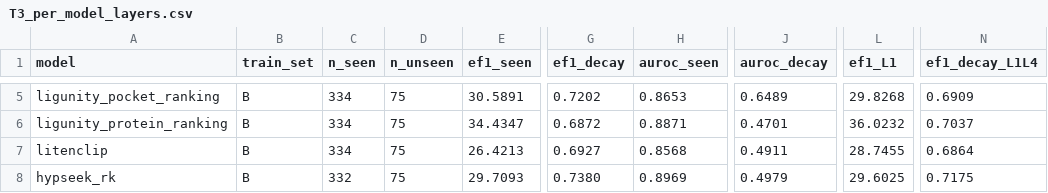
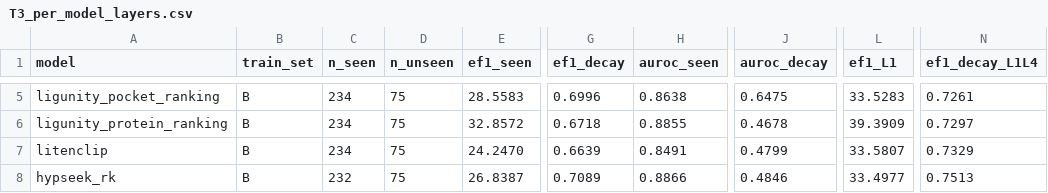
Before and after one commit to qiaochu-lab/virtual-screening, a CSV file: results/T3_per_model_layers.csv, drawn as a sheet; only a part is shown, gaps mark what is left out; the diff covers the shown part only; the diff names each change by its address in the sheet, - before the commit and + after, or states it on an @@ line.

```diff
--- a/results/T3_per_model_layers.csv
+++ b/results/T3_per_model_layers.csv
-C5:C7 (n_seen): 334
+C5:C7 (n_seen): 234
-E5 (ef1_seen): 30.5891
+E5 (ef1_seen): 28.5583
-G5 (ef1_decay): 0.7202
+G5 (ef1_decay): 0.6996
-H5 (auroc_seen): 0.8653
+H5 (auroc_seen): 0.8638
-J5 (auroc_decay): 0.6489
+J5 (auroc_decay): 0.6475
-L5 (ef1_L1): 29.8268
+L5 (ef1_L1): 33.5283
-N5 (ef1_decay_L1L4): 0.6909
+N5 (ef1_decay_L1L4): 0.7261
-E6 (ef1_seen): 34.4347
+E6 (ef1_seen): 32.8572
-G6 (ef1_decay): 0.6872
+G6 (ef1_decay): 0.6718
-H6 (auroc_seen): 0.8871
+H6 (auroc_seen): 0.8855
-J6 (auroc_decay): 0.4701
+J6 (auroc_decay): 0.4678
-L6 (ef1_L1): 36.0232
+L6 (ef1_L1): 39.3909
-N6 (ef1_decay_L1L4): 0.7037
+N6 (ef1_decay_L1L4): 0.7297
-E7 (ef1_seen): 26.4213
+E7 (ef1_seen): 24.2470
-G7 (ef1_decay): 0.6927
+G7 (ef1_decay): 0.6639
-H7 (auroc_seen): 0.8568
+H7 (auroc_seen): 0.8491
-J7 (auroc_decay): 0.4911
+J7 (auroc_decay): 0.4799
-L7 (ef1_L1): 28.7455
+L7 (ef1_L1): 33.5807
-N7 (ef1_decay_L1L4): 0.6864
+N7 (ef1_decay_L1L4): 0.7329
-C8 (n_seen): 332
+C8 (n_seen): 232
-E8 (ef1_seen): 29.7093
+E8 (ef1_seen): 26.8387
-G8 (ef1_decay): 0.7380
+G8 (ef1_decay): 0.7089
-H8 (auroc_seen): 0.8969
+H8 (auroc_seen): 0.8866
-J8 (auroc_decay): 0.4979
+J8 (auroc_decay): 0.4846
-L8 (ef1_L1): 29.6025
+L8 (ef1_L1): 33.4977
-N8 (ef1_decay_L1L4): 0.7175
+N8 (ef1_decay_L1L4): 0.7513
```
Also changed, not shown: 53 edited cells elsewhere in this file, results/T3_per_model_seen_effect.csv, results/T3_train_set_crossover.csv, 6 other files.
